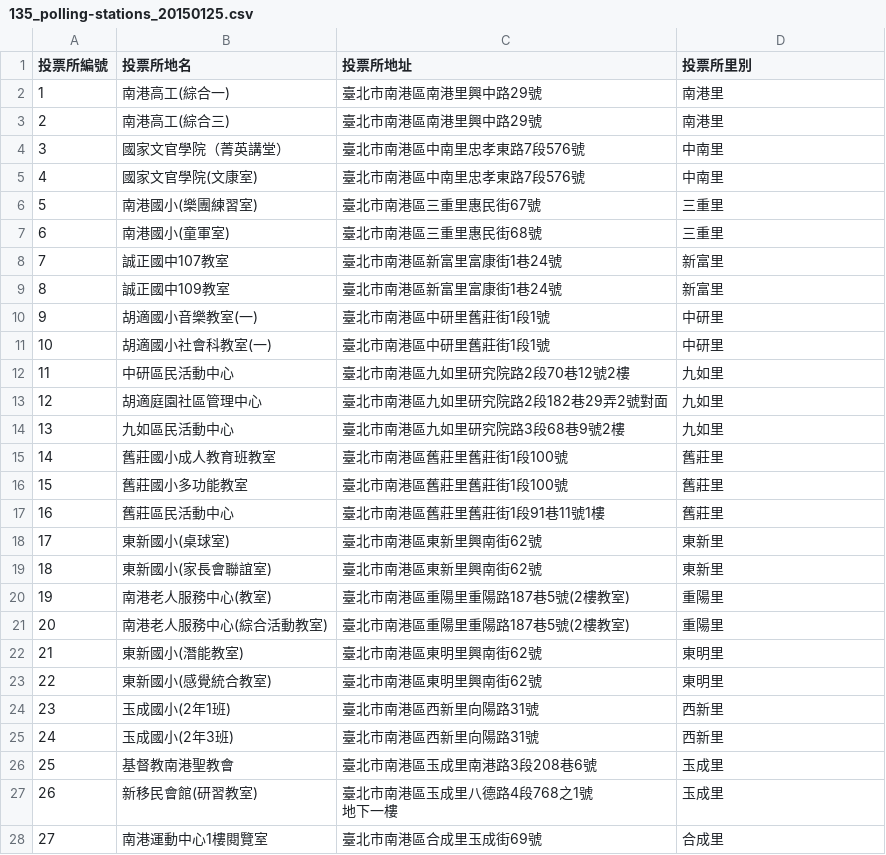
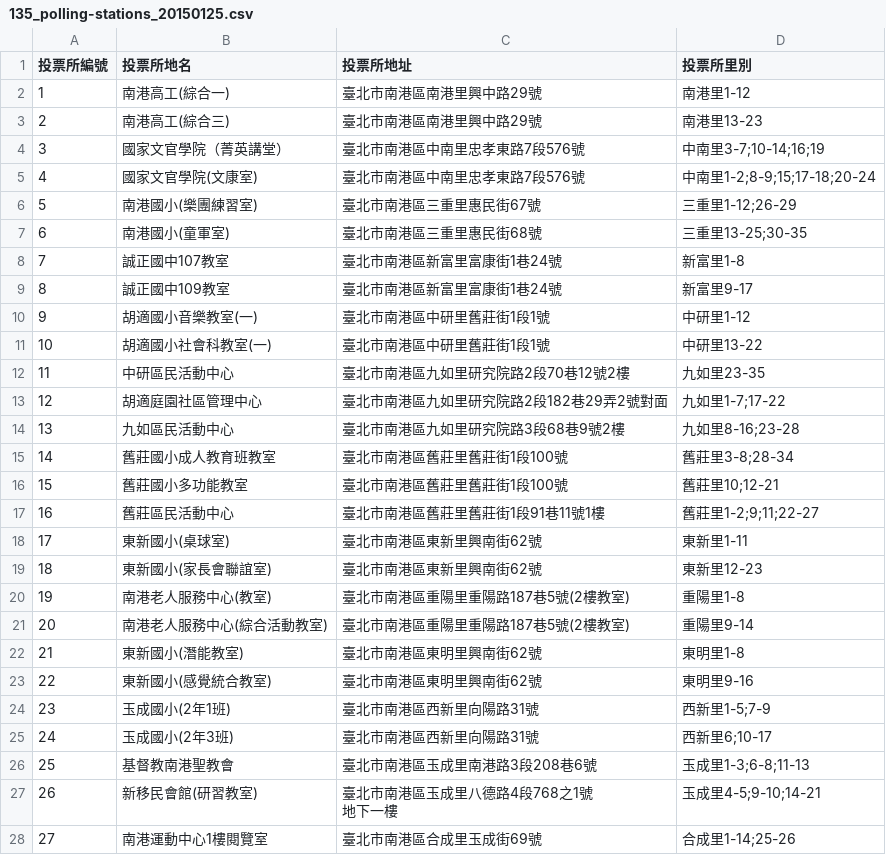
Before and after one commit to appy-tw/recall, a CSV file: utils/raw/135_polling-stations_20150125.csv, drawn as a sheet; only a part is shown; the diff covers the shown part only.

Commit message:
Update raw data

```diff
--- a/utils/raw/135_polling-stations_20150125.csv
+++ b/utils/raw/135_polling-stations_20150125.csv
@@ -2,28 +2,28 @@
-1,南港高工(綜合一),臺北市南港區南港里興中路29號,南港里,,,,,
-2,南港高工(綜合三),臺北市南港區南港里興中路29號,南港里,,,,,
-3,國家文官學院（菁英講堂）,臺北市南港區中南里忠孝東路7段576號,中南里,,,,,
-4,國家文官學院(文康室),臺北市南港區中南里忠孝東路7段576號,中南里,,,,,
-5,南港國小(樂團練習室),臺北市南港區三重里惠民街67號,三重里,,,,,
-6,南港國小(童軍室),臺北市南港區三重里惠民街68號,三重里,,,,,
-7,誠正國中107教室,臺北市南港區新富里富康街1巷24號,新富里,,,,,
-8,誠正國中109教室,臺北市南港區新富里富康街1巷24號,新富里,,,,,
-9,胡適國小音樂教室(一),臺北市南港區中研里舊莊街1段1號,中研里,,,,,
-10,胡適國小社會科教室(一) ,臺北市南港區中研里舊莊街1段1號,中研里,,,,,
-11,中研區民活動中心,臺北市南港區九如里研究院路2段70巷12號2樓,九如里,,,,,
-12,胡適庭園社區管理中心,臺北市南港區九如里研究院路2段182巷29弄2號對面,九如里,,,,,
-13,九如區民活動中心,臺北市南港區九如里研究院路3段68巷9號2樓,九如里,,,,,
-14,舊莊國小成人教育班教室,臺北市南港區舊莊里舊莊街1段100號,舊莊里,,,,,
-15,舊莊國小多功能教室,臺北市南港區舊莊里舊莊街1段100號,舊莊里,,,,,
-16,舊莊區民活動中心,臺北市南港區舊莊里舊莊街1段91巷11號1樓,舊莊里,,,,,
-17,東新國小(桌球室),臺北市南港區東新里興南街62號,東新里,,,,,
-18,東新國小(家長會聯誼室),臺北市南港區東新里興南街62號,東新里,,,,,
-19,南港老人服務中心(教室),臺北市南港區重陽里重陽路187巷5號(2樓教室),重陽里,,,,,
-20,南港老人服務中心(綜合活動教室),臺北市南港區重陽里重陽路187巷5號(2樓教室),重陽里,,,,,
-21,東新國小(潛能教室),臺北市南港區東明里興南街62號,東明里,,,,,
-22,東新國小(感覺統合教室),臺北市南港區東明里興南街62號,東明里,,,,,
-23,玉成國小(2年1班),臺北市南港區西新里向陽路31號,西新里,,,,,
-24,玉成國小(2年3班),臺北市南港區西新里向陽路31號,西新里,,,,,
-25,基督教南港聖教會,臺北市南港區玉成里南港路3段208巷6號,玉成里,,,,,
-26,新移民會館(研習教室),"臺北市南港區玉成里八德路4段768之1號
-地下一樓",玉成里,,,,,
-27,南港運動中心1樓閱覽室,臺北市南港區合成里玉成街69號,合成里,,,,,
+1,南港高工(綜合一),臺北市南港區南港里興中路29號,南港里1-12
+2,南港高工(綜合三),臺北市南港區南港里興中路29號,南港里13-23
+3,國家文官學院（菁英講堂）,臺北市南港區中南里忠孝東路7段576號,中南里3-7;10-14;16;19
+4,國家文官學院(文康室),臺北市南港區中南里忠孝東路7段576號,中南里1-2;8-9;15;17-18;20-24
+5,南港國小(樂團練習室),臺北市南港區三重里惠民街67號,三重里1-12;26-29
+6,南港國小(童軍室),臺北市南港區三重里惠民街68號,三重里13-25;30-35
+7,誠正國中107教室,臺北市南港區新富里富康街1巷24號,新富里1-8
+8,誠正國中109教室,臺北市南港區新富里富康街1巷24號,新富里9-17
+9,胡適國小音樂教室(一),臺北市南港區中研里舊莊街1段1號,中研里1-12
+10,胡適國小社會科教室(一) ,臺北市南港區中研里舊莊街1段1號,中研里13-22
+11,中研區民活動中心,臺北市南港區九如里研究院路2段70巷12號2樓,九如里23-35
+12,胡適庭園社區管理中心,臺北市南港區九如里研究院路2段182巷29弄2號對面,九如里1-7;17-22
+13,九如區民活動中心,臺北市南港區九如里研究院路3段68巷9號2樓,九如里8-16;23-28
+14,舊莊國小成人教育班教室,臺北市南港區舊莊里舊莊街1段100號,舊莊里3-8;28-34
+15,舊莊國小多功能教室,臺北市南港區舊莊里舊莊街1段100號,舊莊里10;12-21
+16,舊莊區民活動中心,臺北市南港區舊莊里舊莊街1段91巷11號1樓,舊莊里1-2;9;11;22-27
+17,東新國小(桌球室),臺北市南港區東新里興南街62號,東新里1-11
+18,東新國小(家長會聯誼室),臺北市南港區東新里興南街62號,東新里12-23
+19,南港老人服務中心(教室),臺北市南港區重陽里重陽路187巷5號(2樓教室),重陽里1-8
+20,南港老人服務中心(綜合活動教室),臺北市南港區重陽里重陽路187巷5號(2樓教室),重陽里9-14
+21,東新國小(潛能教室),臺北市南港區東明里興南街62號,東明里1-8
+22,東新國小(感覺統合教室),臺北市南港區東明里興南街62號,東明里9-16
+23,玉成國小(2年1班),臺北市南港區西新里向陽路31號,西新里1-5;7-9
+24,玉成國小(2年3班),臺北市南港區西新里向陽路31號,西新里6;10-17
+25,基督教南港聖教會,臺北市南港區玉成里南港路3段208巷6號,玉成里1-3;6-8;11-13
+26,新移民會館(研習教室),"臺北市南港區玉成里八德路4段768之1號
+地下一樓",玉成里4-5;9-10;14-21
+27,南港運動中心1樓閱覽室,臺北市南港區合成里玉成街69號,合成里1-14;25-26
```
Also changed, not shown: 16 edited cells elsewhere in this file, 2 other files.
